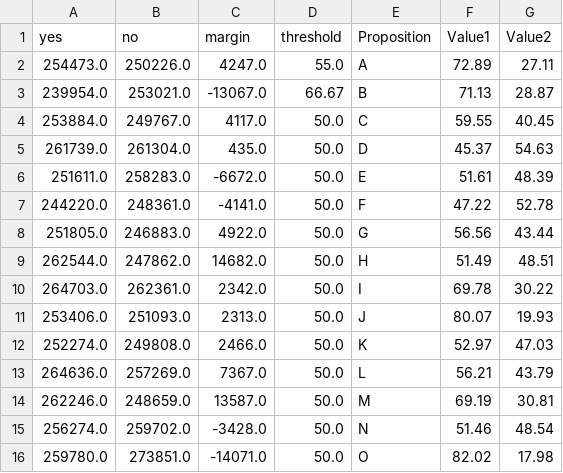
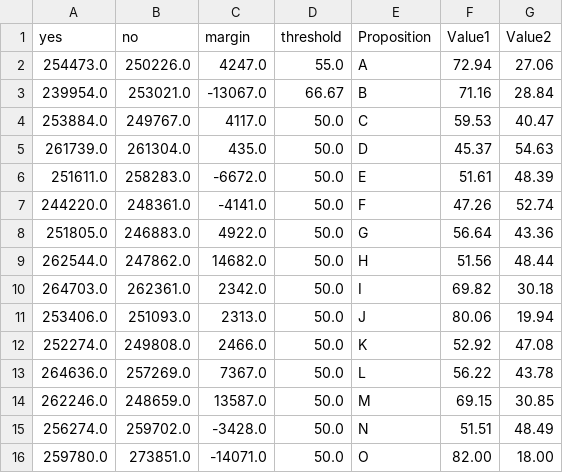
Before and after one commit to MissionLocal/2024-election, a CSV file: docs/ballots-results/data.csv, drawn as a sheet.

Commit message:
Update data.csv

```diff
--- a/docs/ballots-results/data.csv
+++ b/docs/ballots-results/data.csv
@@ -1,16 +1,16 @@
 yes,no,margin,threshold,Proposition,Value1,Value2
-254473.0,250226.0,4247.0,55.0,A,72.89,27.11
-239954.0,253021.0,-13067.0,66.67,B,71.13,28.87
-253884.0,249767.0,4117.0,50.0,C,59.55,40.45
+254473.0,250226.0,4247.0,55.0,A,72.94,27.06
+239954.0,253021.0,-13067.0,66.67,B,71.16,28.84
+253884.0,249767.0,4117.0,50.0,C,59.53,40.47
 261739.0,261304.0,435.0,50.0,D,45.37,54.63
 251611.0,258283.0,-6672.0,50.0,E,51.61,48.39
-244220.0,248361.0,-4141.0,50.0,F,47.22,52.78
-251805.0,246883.0,4922.0,50.0,G,56.56,43.44
-262544.0,247862.0,14682.0,50.0,H,51.49,48.51
-264703.0,262361.0,2342.0,50.0,I,69.78,30.22
-253406.0,251093.0,2313.0,50.0,J,80.07,19.93
-252274.0,249808.0,2466.0,50.0,K,52.97,47.03
-264636.0,257269.0,7367.0,50.0,L,56.21,43.79
-262246.0,248659.0,13587.0,50.0,M,69.19,30.81
-256274.0,259702.0,-3428.0,50.0,N,51.46,48.54
-259780.0,273851.0,-14071.0,50.0,O,82.02,17.98
+244220.0,248361.0,-4141.0,50.0,F,47.26,52.74
+251805.0,246883.0,4922.0,50.0,G,56.64,43.36
+262544.0,247862.0,14682.0,50.0,H,51.56,48.44
+264703.0,262361.0,2342.0,50.0,I,69.82,30.18
+253406.0,251093.0,2313.0,50.0,J,80.06,19.94
+252274.0,249808.0,2466.0,50.0,K,52.92,47.08
+264636.0,257269.0,7367.0,50.0,L,56.22,43.78
+262246.0,248659.0,13587.0,50.0,M,69.15,30.85
+256274.0,259702.0,-3428.0,50.0,N,51.51,48.49
+259780.0,273851.0,-14071.0,50.0,O,82.00,18.00
```
